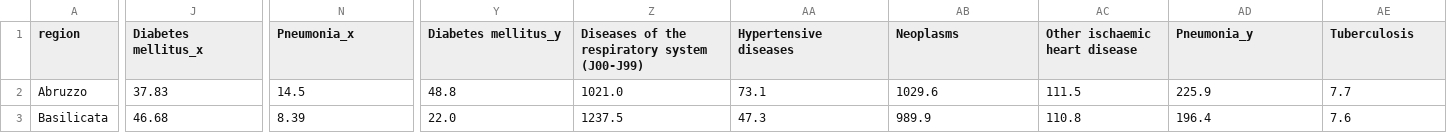
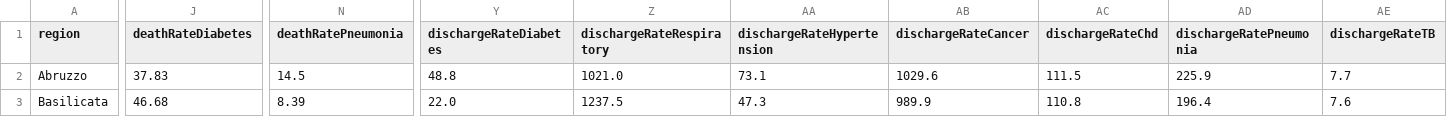
Before and after one commit to mikeweltevrede/master_thesis_corona, a CSV file: data/merged_eurostat.csv, drawn as a sheet; only a part is shown, gaps mark what is left out; the diff names each change by its address in the sheet, - before the commit and + after, or states it on an @@ line.

Commit message:
Update eurostat data

```diff
--- a/data/merged_eurostat.csv
+++ b/data/merged_eurostat.csv
-J1: Diabetes mellitus_x
+J1: deathRateDiabetes
-N1: Pneumonia_x
+N1: deathRatePneumonia
-Y1: Diabetes mellitus_y
+Y1: dischargeRateDiabetes
-Z1: Diseases of the respiratory system (J00-J99)
+Z1: dischargeRateRespiratory
-AA1: Hypertensive diseases
+AA1: dischargeRateHypertension
-AB1: Neoplasms
+AB1: dischargeRateCancer
-AC1: Other ischaemic heart disease
+AC1: dischargeRateChd
-AD1: Pneumonia_y
+AD1: dischargeRatePneumonia
-AE1: Tuberculosis
+AE1: dischargeRateTB
```
Also changed, not shown: 2 other files.
